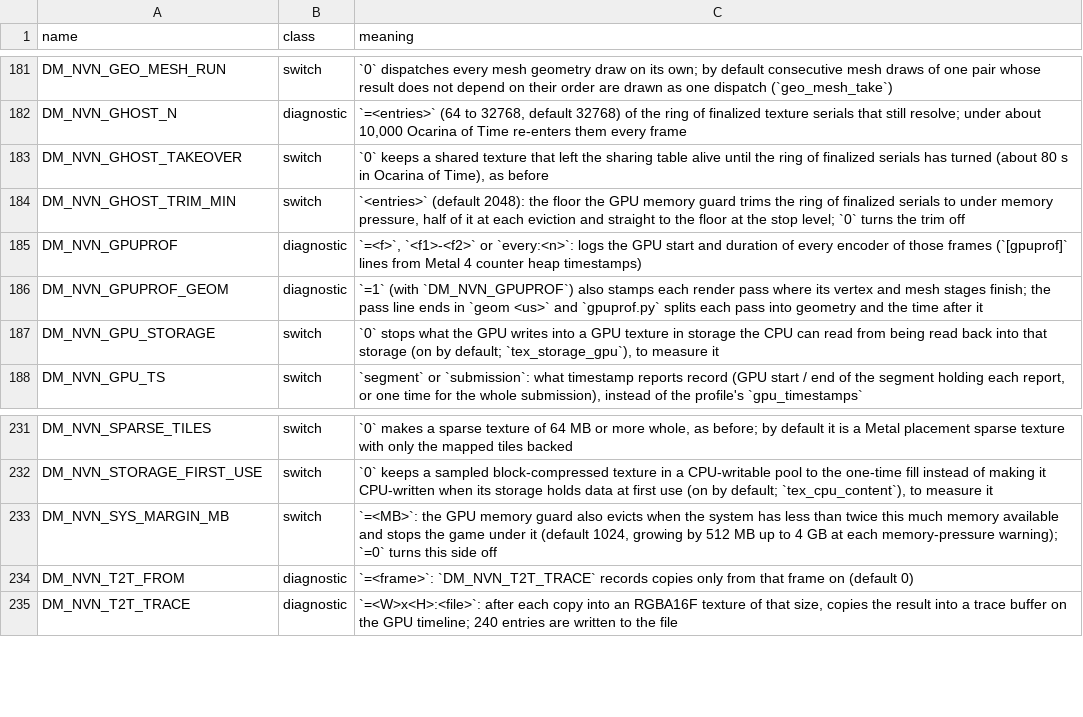
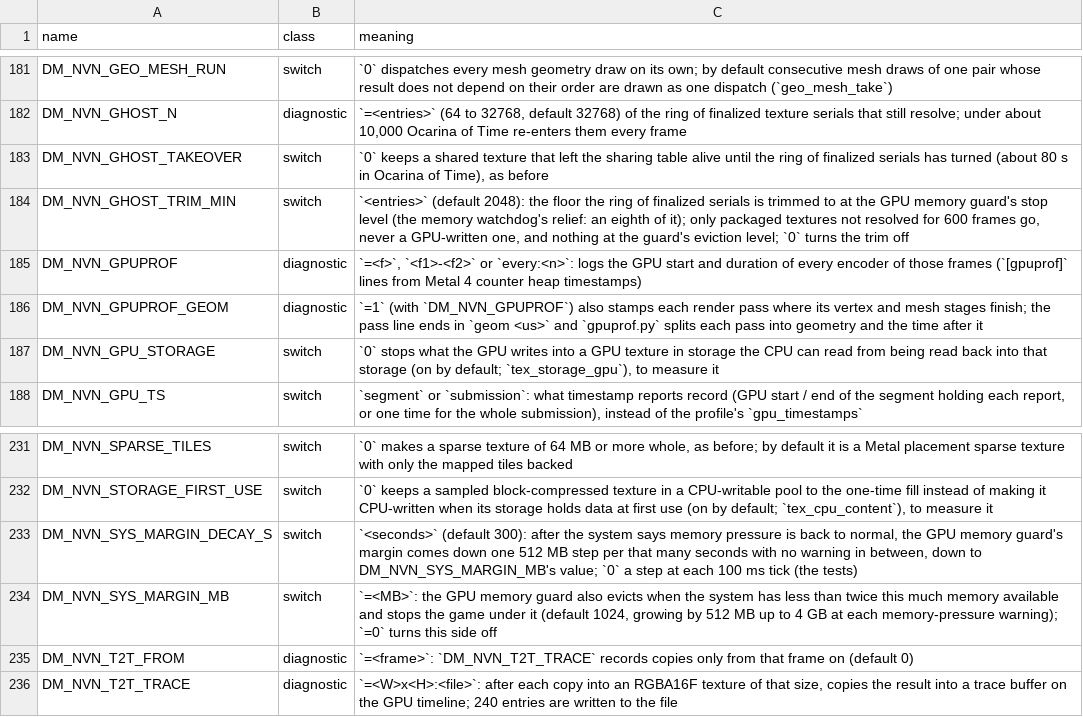
Before and after one commit to Melonboy22/greenhat-game, a TSV file: docs/env_switches.tsv, drawn as a sheet; only a part is shown, gaps mark what is left out.

```diff
--- a/docs/env_switches.tsv
+++ b/docs/env_switches.tsv
@@ -183,3 +183,3 @@ DM_NVN_GHOST_N	diagnostic	`=<entries>` (64 to 32768, default 32768) of the ring
 DM_NVN_GHOST_TAKEOVER	switch	`0` keeps a shared texture that left the sharing table alive until the ring of finalized serials has turned (about 80 s in Ocarina of Time), as before
-DM_NVN_GHOST_TRIM_MIN	switch	`<entries>` (default 2048): the floor the GPU memory guard trims the ring of finalized serials to under memory pressure, half of it at each eviction and straight to the floor at the stop level; `0` turns the trim off
+DM_NVN_GHOST_TRIM_MIN	switch	`<entries>` (default 2048): the floor the ring of finalized serials is trimmed to at the GPU memory guard's stop level (the memory watchdog's relief: an eighth of it); only packaged textures not resolved for 600 frames go, never a GPU-written one, and nothing at the guard's eviction level; `0` turns the trim off
 DM_NVN_GPUPROF	diagnostic	`=<f>`, `<f1>-<f2>` or `every:<n>`: logs the GPU start and duration of every encoder of those frames (`[gpuprof]` lines from Metal 4 counter heap timestamps)
@@ -232,2 +232,3 @@ DM_NVN_SPARSE_TILES	switch	`0` makes a sparse texture of 64 MB or more whole, as
 DM_NVN_STORAGE_FIRST_USE	switch	`0` keeps a sampled block-compressed texture in a CPU-writable pool to the one-time fill instead of making it CPU-written when its storage holds data at first use (on by default; `tex_cpu_content`), to measure it
+DM_NVN_SYS_MARGIN_DECAY_S	switch	`<seconds>` (default 300): after the system says memory pressure is back to normal, the GPU memory guard's margin comes down one 512 MB step per that many seconds with no warning in between, down to DM_NVN_SYS_MARGIN_MB's value; `0` a step at each 100 ms tick (the tests)
 DM_NVN_SYS_MARGIN_MB	switch	`=<MB>`: the GPU memory guard also evicts when the system has less than twice this much memory available and stops the game under it (default 1024, growing by 512 MB up to 4 GB at each memory-pressure warning); `=0` turns this side off
```
Also changed, not shown: 4 other files.
